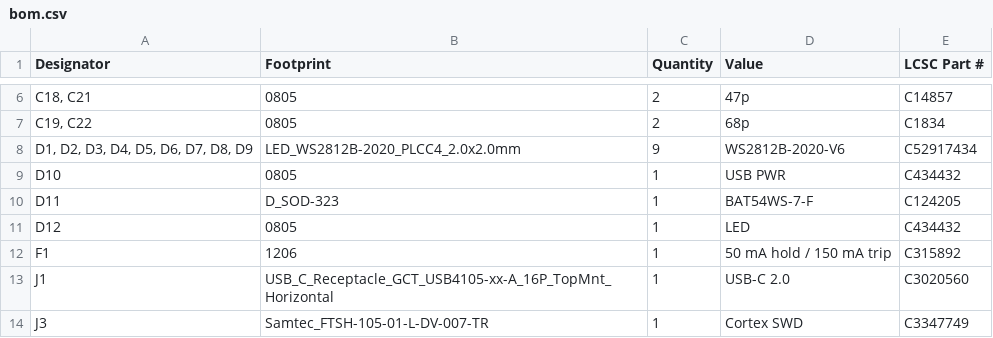
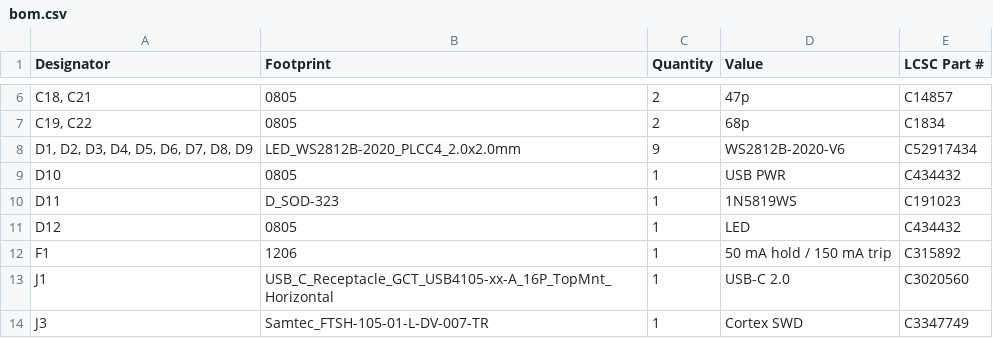
Before and after one commit to baldengineer/Waveform-Workout, a CSV file: kicad/production/bom.csv, drawn as a sheet; only a part is shown, gaps mark what is left out; the diff names each change by its address in the sheet, - before the commit and + after, or states it on an @@ line.

```diff
--- a/kicad/production/bom.csv
+++ b/kicad/production/bom.csv
-D10 (Value): BAT54WS-7-F
+D10 (Value): 1N5819WS
-E10 (LCSC Part #): C124205
+E10 (LCSC Part #): C191023
```
Also changed, not shown: kicad/LCSC BOM.csv, 1 other file.
